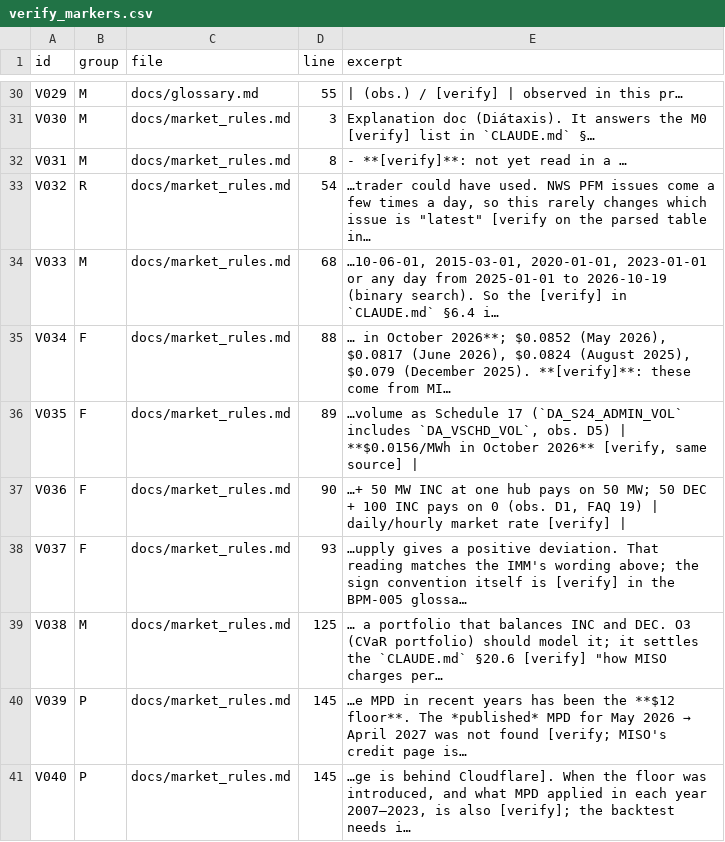
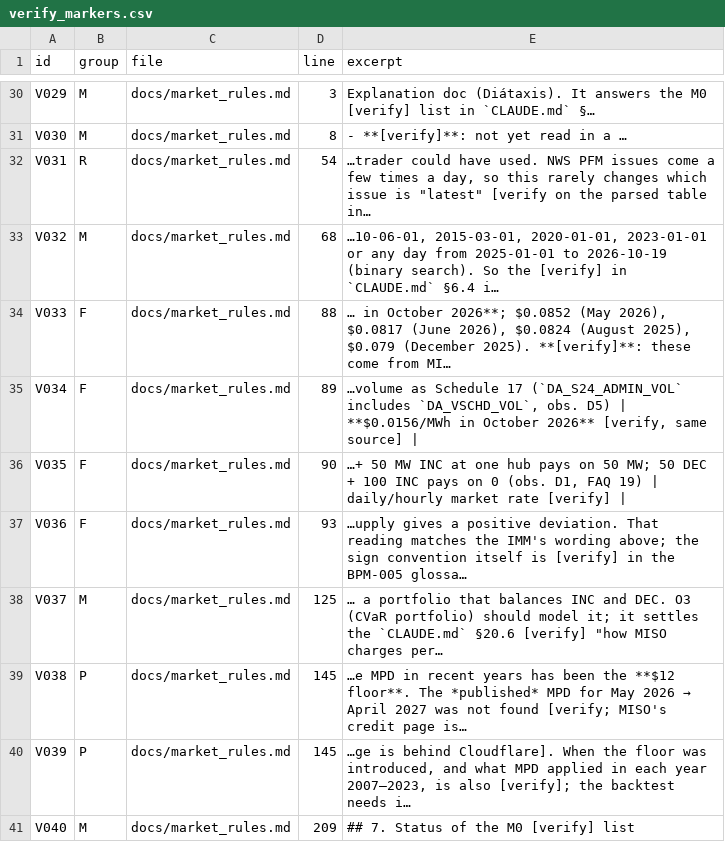
Before and after one commit to areebnaumanmir-lab/Evobots-Programming-Project, a CSV file: docs/data/verify_markers.csv, drawn as a sheet; only a part is shown, gaps mark what is left out; the diff covers the shown part only; the diff names each change by its address in the sheet, - before the commit and + after, or states it on an @@ line.

```diff
--- a/docs/data/verify_markers.csv
+++ b/docs/data/verify_markers.csv
-C30 (file): docs/glossary.md
+C30 (file): docs/market_rules.md
-D30 (line): 55
+D30 (line): 3
-E30 (excerpt): | (obs.) / [verify] | observed in this pr…
+E30 (excerpt): Explanation doc (Diátaxis). It answers the M0 [verify] list in `CLAUDE.md` §…
-D31 (line): 3
+D31 (line): 8
-E31 (excerpt): Explanation doc (Diátaxis). It answers the M0 [verify] list in `CLAUDE.md` §…
+E31 (excerpt): - **[verify]**: not yet read in a …
-B32 (group): M
+B32 (group): R
-D32 (line): 8
+D32 (line): 54
-E32 (excerpt): - **[verify]**: not yet read in a …
+E32 (excerpt): …trader could have used. NWS PFM issues come a few times a day, so this rarely changes which issue is "latest" [verify on the parsed table in…
-B33 (group): R
+B33 (group): M
-D33 (line): 54
+D33 (line): 68
-E33 (excerpt): …trader could have used. NWS PFM issues come a few times a day, so this rarely changes which issue is "latest" [verify on the parsed table in…
+E33 (excerpt): …10-06-01, 2015-03-01, 2020-01-01, 2023-01-01 or any day from 2025-01-01 to 2026-10-19 (binary search). So the [verify] in `CLAUDE.md` §6.4 i…
-B34 (group): M
+B34 (group): F
-D34 (line): 68
+D34 (line): 88
-E34 (excerpt): …10-06-01, 2015-03-01, 2020-01-01, 2023-01-01 or any day from 2025-01-01 to 2026-10-19 (binary search). So the [verify] in `CLAUDE.md` §6.4 i…
+E34 (excerpt): … in October 2026**; $0.0852 (May 2026), $0.0817 (June 2026), $0.0824 (August 2025), $0.079 (December 2025). **[verify]**: these come from MI…
-D35 (line): 88
+D35 (line): 89
-E35 (excerpt): … in October 2026**; $0.0852 (May 2026), $0.0817 (June 2026), $0.0824 (August 2025), $0.079 (December 2025). **[verify]**: these come from MI…
+E35 (excerpt): …volume as Schedule 17 (`DA_S24_ADMIN_VOL` includes `DA_VSCHD_VOL`, obs. D5) | **$0.0156/MWh in October 2026** [verify, same source] |
-D36 (line): 89
+D36 (line): 90
-E36 (excerpt): …volume as Schedule 17 (`DA_S24_ADMIN_VOL` includes `DA_VSCHD_VOL`, obs. D5) | **$0.0156/MWh in October 2026** [verify, same source] |
+E36 (excerpt): …+ 50 MW INC at one hub pays on 50 MW; 50 DEC + 100 INC pays on 0 (obs. D1, FAQ 19) | daily/hourly market rate [verify] |
-D37 (line): 90
+D37 (line): 93
-E37 (excerpt): …+ 50 MW INC at one hub pays on 50 MW; 50 DEC + 100 INC pays on 0 (obs. D1, FAQ 19) | daily/hourly market rate [verify] |
+E37 (excerpt): …upply gives a positive deviation. That reading matches the IMM's wording above; the sign convention itself is [verify] in the BPM-005 glossa…
-B38 (group): F
+B38 (group): M
-D38 (line): 93
+D38 (line): 125
-E38 (excerpt): …upply gives a positive deviation. That reading matches the IMM's wording above; the sign convention itself is [verify] in the BPM-005 glossa…
+E38 (excerpt): … a portfolio that balances INC and DEC. O3 (CVaR portfolio) should model it; it settles the `CLAUDE.md` §20.6 [verify] "how MISO charges per…
-B39 (group): M
+B39 (group): P
-D39 (line): 125
+D39 (line): 145
@@ E39 (excerpt): … a portfolio that balances INC and DEC. O3 (CVaR portfolio) should model it; it settles the `CLAUDE.md` §20.6 [verify] "how MISO charges per… → …e MPD in recent years has been the **$12 floor**. The *published* MPD for May 2026 → April 2027 was not found [verify; MISO's credit page is… @@
@@ E40 (excerpt): …e MPD in recent years has been the **$12 floor**. The *published* MPD for May 2026 → April 2027 was not found [verify; MISO's credit page is… → …ge is behind Cloudflare]. When the floor was introduced, and what MPD applied in each year 2007–2023, is also [verify]; the backtest needs i… @@
-B41 (group): P
+B41 (group): M
-D41 (line): 145
+D41 (line): 209
-E41 (excerpt): …ge is behind Cloudflare]. When the floor was introduced, and what MPD applied in each year 2007–2023, is also [verify]; the backtest needs i…
+E41 (excerpt): ## 7. Status of the M0 [verify] list
```
Also changed, not shown: 1 removed row and 69 edited cells elsewhere in this file, 9 other files.
